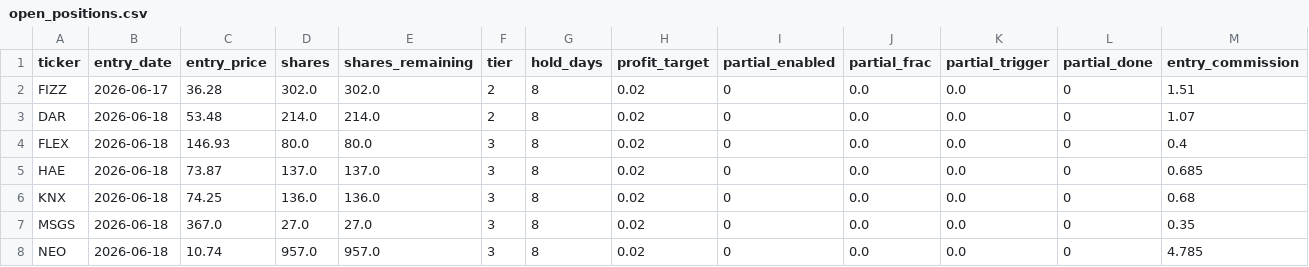
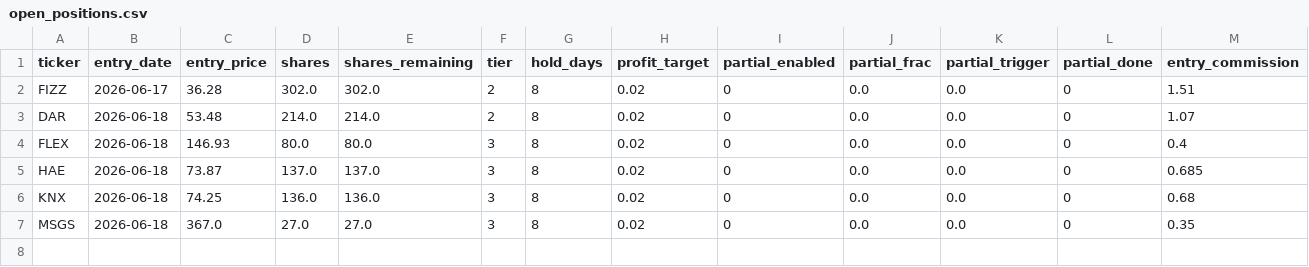
Before and after one commit to ckurau/naive-mean-reversion, a CSV file: paper_trading/open_positions.csv, drawn as a sheet; only a part is shown; rows hold the shown columns only; the diff names each change by its address in the sheet, - before the commit and + after, or states it on an @@ line.

```diff
--- a/paper_trading/open_positions.csv
+++ b/paper_trading/open_positions.csv
-row 8: NEO | 2026-06-18 | 10.74 | 957.0 | 957.0 | 3 | 8 | 0.02 | 0 | 0.0 | 0.0 | 0 | 4.785
```
Also changed, not shown: paper_trading/trades.csv, 1 other file.
